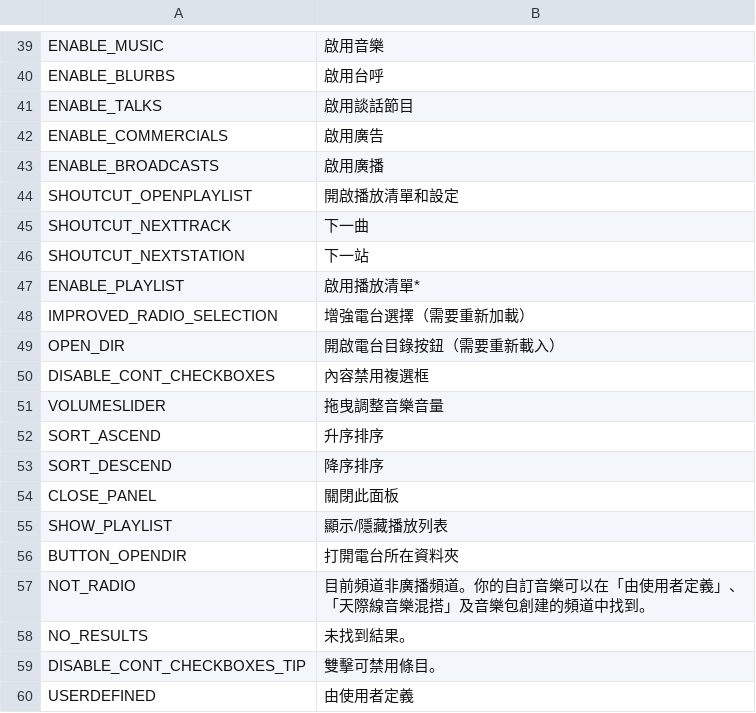
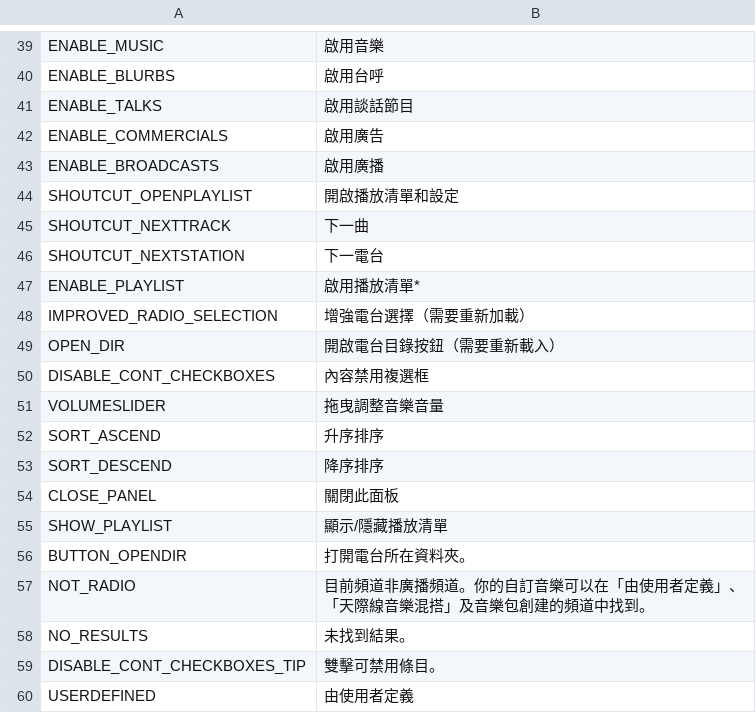
Before and after one commit to will258012/CSLMusicModRevisited, a CSV file: CSLMusicMod/Translations/zh-TW.csv, drawn as a sheet; only a part is shown, gaps mark what is left out.

Commit message:
New translations en-en.csv (Chinese Traditional)

```diff
--- a/CSLMusicMod/Translations/zh-TW.csv
+++ b/CSLMusicMod/Translations/zh-TW.csv
@@ -47,3 +47,3 @@
 "SHOUTCUT_NEXTTRACK","下一曲",""
-"SHOUTCUT_NEXTSTATION","下一站",""
+"SHOUTCUT_NEXTSTATION","下一電台",""
 "ENABLE_PLAYLIST","啟用播放清單*",""
@@ -56,4 +56,4 @@
 "CLOSE_PANEL","關閉此面板",""
-"SHOW_PLAYLIST","顯示/隱藏播放列表",""
-"BUTTON_OPENDIR","打開電台所在資料夾",""
+"SHOW_PLAYLIST","顯示/隱藏播放清單",""
+"BUTTON_OPENDIR","打開電台所在資料夾。",""
 "NOT_RADIO","目前頻道非廣播頻道。你的自訂音樂可以在「由使用者定義」、
```
